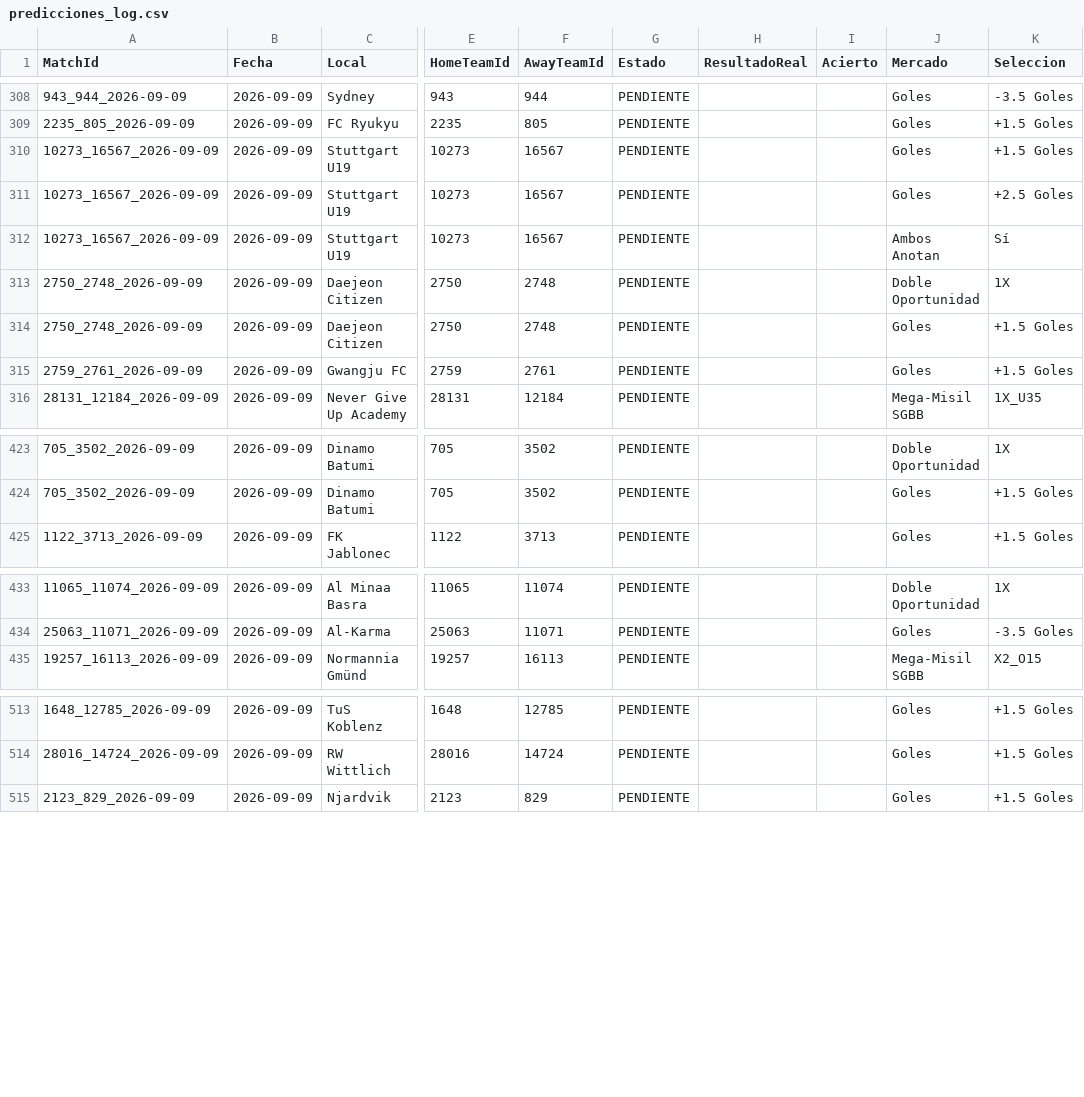
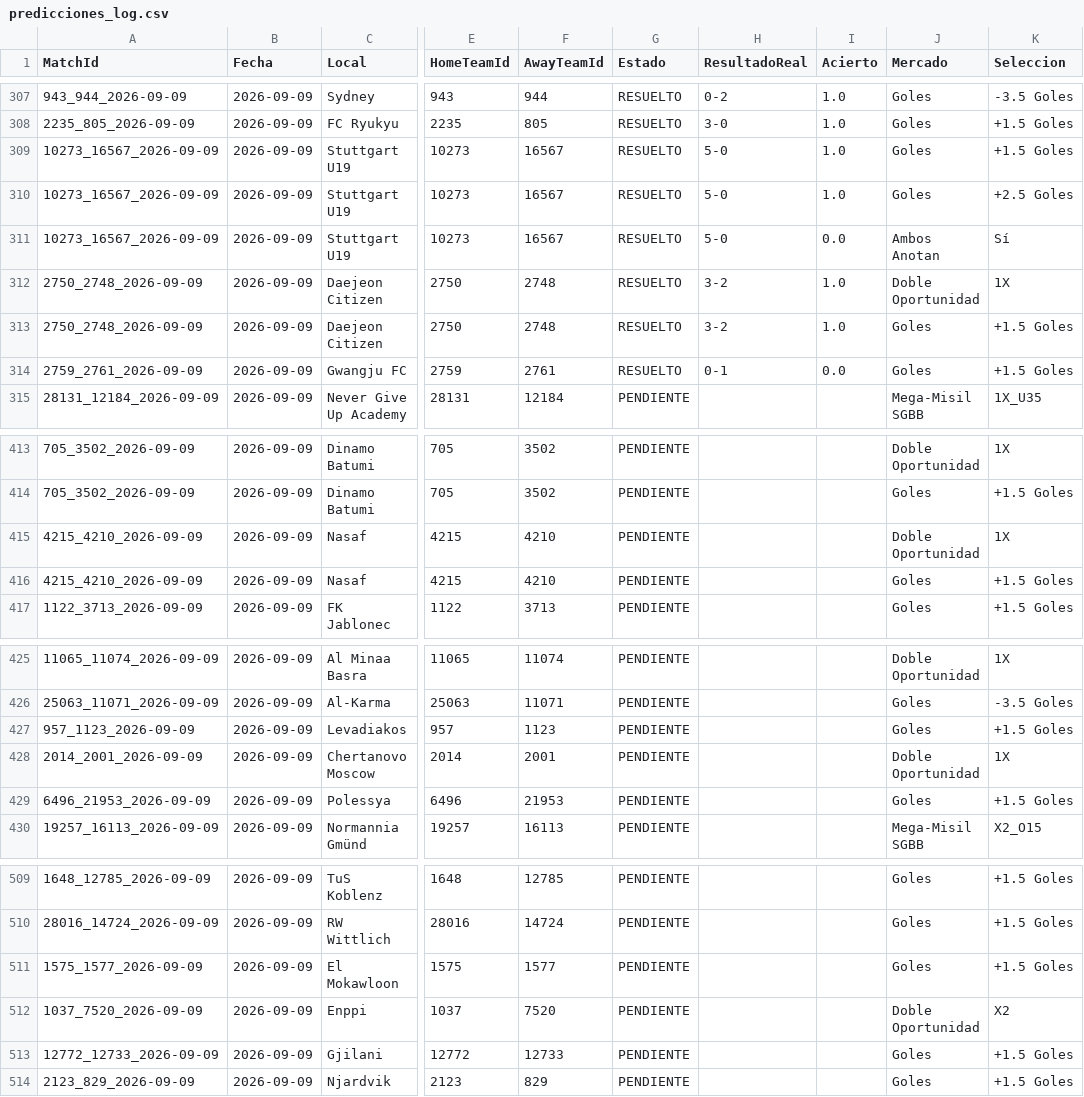
Before and after one commit to MatiasEspildora/pulpo-paul-bot, a CSV file: kpi/football/predicciones_log.csv, drawn as a sheet; only a part is shown, gaps mark what is left out; addresses are those after the commit; the diff covers the shown part only; the diff names each change by its address in the sheet, - before the commit and + after, or states it on an @@ line.

```diff
--- a/kpi/football/predicciones_log.csv
+++ b/kpi/football/predicciones_log.csv
-G307:G314 (Estado): PENDIENTE
+G307:G314 (Estado): RESUELTO
-H307 (ResultadoReal): (empty)
+H307 (ResultadoReal): 0-2
-I307:I310 (Acierto): (empty)
+I307:I310 (Acierto): 1.0
-H308 (ResultadoReal): (empty)
+H308 (ResultadoReal): 3-0
-H309:H311 (ResultadoReal): (empty)
+H309:H311 (ResultadoReal): 5-0
-I311 (Acierto): (empty)
+I311 (Acierto): 0.0
-H312:H313 (ResultadoReal): (empty)
+H312:H313 (ResultadoReal): 3-2
-I312:I313 (Acierto): (empty)
+I312:I313 (Acierto): 1.0
-H314 (ResultadoReal): (empty)
+H314 (ResultadoReal): 0-1
-I314 (Acierto): (empty)
+I314 (Acierto): 0.0
@@ row 360 moved to row 415: 4215_4210_2026-09-09 @@
@@ row 361 moved to row 416: 4215_4210_2026-09-09 @@
@@ row 379 moved to row 427: 957_1123_2026-09-09 @@
@@ row 325 moved to row 428: 2014_2001_2026-09-09 @@
@@ row 300 moved to row 429: 6496_21953_2026-09-09 @@
@@ row 365 moved to row 511: 1575_1577_2026-09-09 @@
@@ row 366 moved to row 512: 1037_7520_2026-09-09 @@
@@ row 384 moved to row 513: 12772_12733_2026-09-09 @@
```
Also changed, not shown: 3 added rows, 3 removed rows, 31 moved rows and 66 edited cells elsewhere in this file, historico_mensual/basketball/historico_2026_09.csv, historico_mensual/football/historico_2026_09.csv, 4 other files.
